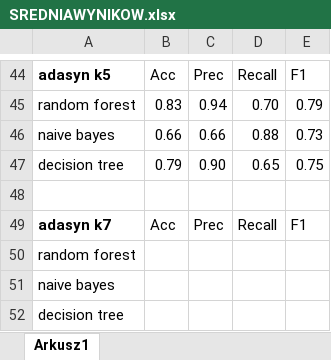
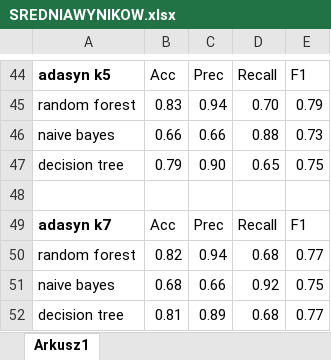
Before and after one commit to ikurek/PWr-Uczenie-Maszyn, an Excel workbook: results_kopia_binary/SREDNIAWYNIKOW.xlsx, sheet Arkusz1, drawn as a sheet; only a part is shown, gaps mark what is left out; values as stored, in another font and other column widths than the file's, no borders; removed rows and columns are numbered as before the commit, all else as after; the diff names each change by its address in the sheet, - before the commit and + after, or states it on an @@ line.

Commit message:
uzupelnione srednia wynikow

```diff
--- a/results_kopia_binary/SREDNIAWYNIKOW.xlsx (sheet Arkusz1)
+++ b/results_kopia_binary/SREDNIAWYNIKOW.xlsx (sheet Arkusz1)
-row 50: random forest
-row 51: naive bayes
-row 52: decision tree
+row 50: random forest | 0.82 | 0.94 | 0.68 | 0.77
+row 51: naive bayes | 0.68 | 0.66 | 0.92 | 0.75
+row 52: decision tree | 0.81 | 0.89 | 0.68 | 0.77
```
